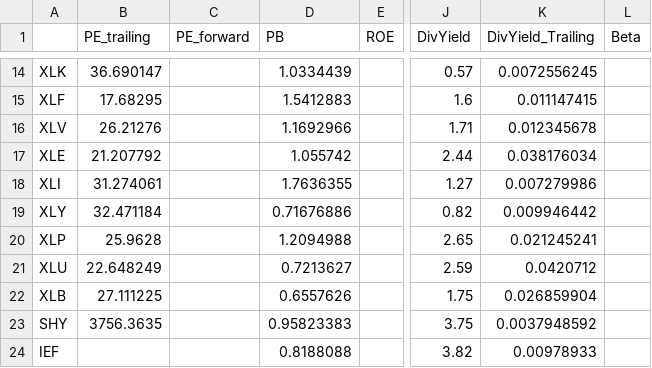
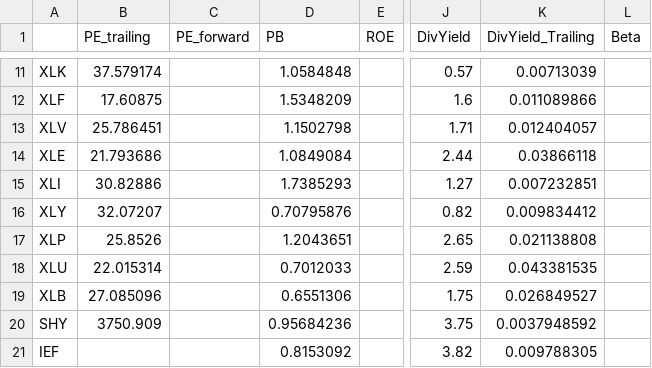
Before and after one commit to lflsphere/Factor-Driven-CVaR-Portfolio-Optimization, a CSV file: Phase1/data/Fundamentals.csv, drawn as a sheet; only a part is shown, gaps mark what is left out; addresses are those after the commit; the diff covers the shown part only; the diff names each change by its address in the sheet, - before the commit and + after, or states it on an @@ line.

```diff
--- a/Phase1/data/Fundamentals.csv
+++ b/Phase1/data/Fundamentals.csv
-B11 (PE_trailing): 36.690147
+B11 (PE_trailing): 37.579174
-D11 (PB): 1.0334439
+D11 (PB): 1.0584848
-K11 (DivYield_Trailing): 0.0072556245
+K11 (DivYield_Trailing): 0.00713039
-B12 (PE_trailing): 17.68295
+B12 (PE_trailing): 17.60875
-D12 (PB): 1.5412883
+D12 (PB): 1.5348209
-K12 (DivYield_Trailing): 0.011147415
+K12 (DivYield_Trailing): 0.011089866
-B13 (PE_trailing): 26.21276
+B13 (PE_trailing): 25.786451
-D13 (PB): 1.1692966
+D13 (PB): 1.1502798
-K13 (DivYield_Trailing): 0.012345678
+K13 (DivYield_Trailing): 0.012404057
-B14 (PE_trailing): 21.207792
+B14 (PE_trailing): 21.793686
-D14 (PB): 1.055742
+D14 (PB): 1.0849084
-K14 (DivYield_Trailing): 0.038176034
+K14 (DivYield_Trailing): 0.03866118
-B15 (PE_trailing): 31.274061
+B15 (PE_trailing): 30.82886
-D15 (PB): 1.7636355
+D15 (PB): 1.7385293
-K15 (DivYield_Trailing): 0.007279986
+K15 (DivYield_Trailing): 0.007232851
-B16 (PE_trailing): 32.471184
+B16 (PE_trailing): 32.07207
-D16 (PB): 0.71676886
+D16 (PB): 0.70795876
-K16 (DivYield_Trailing): 0.009946442
+K16 (DivYield_Trailing): 0.009834412
-B17 (PE_trailing): 25.9628
+B17 (PE_trailing): 25.8526
-D17 (PB): 1.2094988
+D17 (PB): 1.2043651
-K17 (DivYield_Trailing): 0.021245241
+K17 (DivYield_Trailing): 0.021138808
-B18 (PE_trailing): 22.648249
+B18 (PE_trailing): 22.015314
-D18 (PB): 0.7213627
+D18 (PB): 0.7012033
-K18 (DivYield_Trailing): 0.0420712
+K18 (DivYield_Trailing): 0.043381535
-B19 (PE_trailing): 27.111225
+B19 (PE_trailing): 27.085096
-D19 (PB): 0.6557626
+D19 (PB): 0.6551306
-K19 (DivYield_Trailing): 0.026859904
+K19 (DivYield_Trailing): 0.026849527
-B20 (PE_trailing): 3756.3635
+B20 (PE_trailing): 3750.909
-D20 (PB): 0.95823383
+D20 (PB): 0.95684236
-D21 (PB): 0.8188088
+D21 (PB): 0.8153092
-K21 (DivYield_Trailing): 0.00978933
+K21 (DivYield_Trailing): 0.009788305
```
Also changed, not shown: 5 added rows, 3 removed rows and 39 edited cells elsewhere in this file, Phase1/data/factors/Carry_ZScore.csv, 28 other files.
